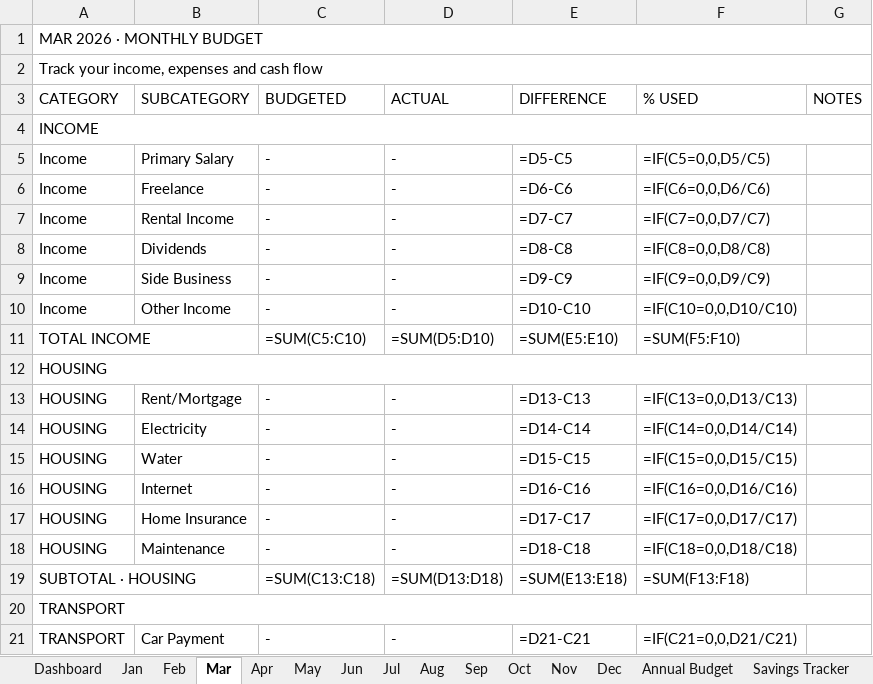
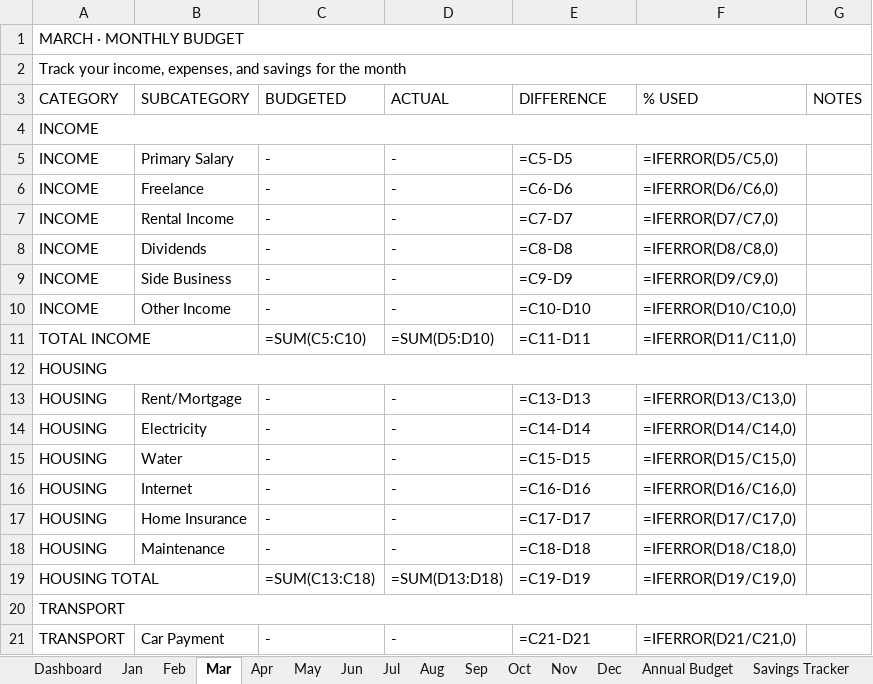
Before and after one commit to Winston09-bit/ouroboros, an Excel workbook: ultimate_monthly_budget.xlsx, sheet Mar, drawn as a sheet; only a part is shown; values as stored, in another font and other column widths than the file's, no cell formats; formulas without a stored value are shown as written; the diff covers the shown part only; the diff names each change by its address in the sheet, - before the commit and + after, or states it on an @@ line.

```diff
--- a/ultimate_monthly_budget.xlsx (sheet Mar)
+++ b/ultimate_monthly_budget.xlsx (sheet Mar)
-A1 (CATEGORY): MAR 2026 · MONTHLY BUDGET
+A1 (CATEGORY): MARCH · MONTHLY BUDGET
-A2 (CATEGORY): …your income, expenses and cash flow
+A2 (CATEGORY): …your income, expenses, and savings for the month
-A5:A10 (CATEGORY): Income
+A5:A10 (CATEGORY): INCOME
-E5 (DIFFERENCE): =D5-C5
+E5 (DIFFERENCE): =C5-D5
-F5 (% USED): =IF(C5=0,0,D5/C5)
+F5 (% USED): =IFERROR(D5/C5,0)
-E6 (DIFFERENCE): =D6-C6
+E6 (DIFFERENCE): =C6-D6
-F6 (% USED): =IF(C6=0,0,D6/C6)
+F6 (% USED): =IFERROR(D6/C6,0)
-E7 (DIFFERENCE): =D7-C7
+E7 (DIFFERENCE): =C7-D7
-F7 (% USED): =IF(C7=0,0,D7/C7)
+F7 (% USED): =IFERROR(D7/C7,0)
-E8 (DIFFERENCE): =D8-C8
+E8 (DIFFERENCE): =C8-D8
-F8 (% USED): =IF(C8=0,0,D8/C8)
+F8 (% USED): =IFERROR(D8/C8,0)
-E9 (DIFFERENCE): =D9-C9
+E9 (DIFFERENCE): =C9-D9
-F9 (% USED): =IF(C9=0,0,D9/C9)
+F9 (% USED): =IFERROR(D9/C9,0)
-E10 (DIFFERENCE): =D10-C10
+E10 (DIFFERENCE): =C10-D10
-F10 (% USED): =IF(C10=0,0,D10/C10)
+F10 (% USED): =IFERROR(D10/C10,0)
-E11 (DIFFERENCE): =SUM(E5:E10)
+E11 (DIFFERENCE): =C11-D11
-F11 (% USED): =SUM(F5:F10)
+F11 (% USED): =IFERROR(D11/C11,0)
-E13 (DIFFERENCE): =D13-C13
+E13 (DIFFERENCE): =C13-D13
-F13 (% USED): =IF(C13=0,0,D13/C13)
+F13 (% USED): =IFERROR(D13/C13,0)
-E14 (DIFFERENCE): =D14-C14
+E14 (DIFFERENCE): =C14-D14
-F14 (% USED): =IF(C14=0,0,D14/C14)
+F14 (% USED): =IFERROR(D14/C14,0)
-E15 (DIFFERENCE): =D15-C15
+E15 (DIFFERENCE): =C15-D15
-F15 (% USED): =IF(C15=0,0,D15/C15)
+F15 (% USED): =IFERROR(D15/C15,0)
-E16 (DIFFERENCE): =D16-C16
+E16 (DIFFERENCE): =C16-D16
-F16 (% USED): =IF(C16=0,0,D16/C16)
+F16 (% USED): =IFERROR(D16/C16,0)
-E17 (DIFFERENCE): =D17-C17
+E17 (DIFFERENCE): =C17-D17
-F17 (% USED): =IF(C17=0,0,D17/C17)
+F17 (% USED): =IFERROR(D17/C17,0)
-E18 (DIFFERENCE): =D18-C18
+E18 (DIFFERENCE): =C18-D18
-F18 (% USED): =IF(C18=0,0,D18/C18)
+F18 (% USED): =IFERROR(D18/C18,0)
-A19 (CATEGORY): SUBTOTAL · HOUSING
+A19 (CATEGORY): HOUSING TOTAL
-E19 (DIFFERENCE): =SUM(E13:E18)
+E19 (DIFFERENCE): =C19-D19
-F19 (% USED): =SUM(F13:F18)
+F19 (% USED): =IFERROR(D19/C19,0)
-E21 (DIFFERENCE): =D21-C21
+E21 (DIFFERENCE): =C21-D21
-F21 (% USED): =IF(C21=0,0,D21/C21)
+F21 (% USED): =IFERROR(D21/C21,0)
```
Also changed, not shown: 108 edited cells elsewhere in this sheet, sheet Dashboard, sheet Annual Budget, sheet May, sheet Jun, sheet Jul, sheet Apr, 8 more sheets, cell formats, charts or pictures, 1 other file.
